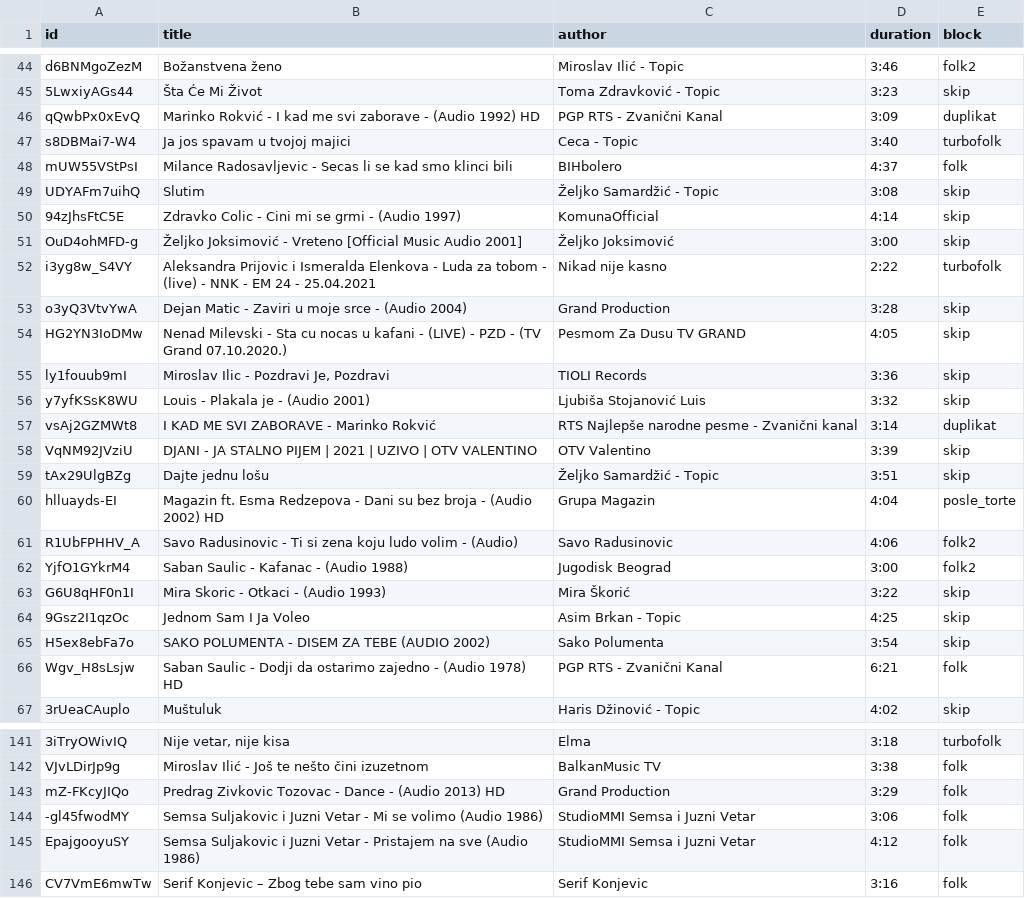
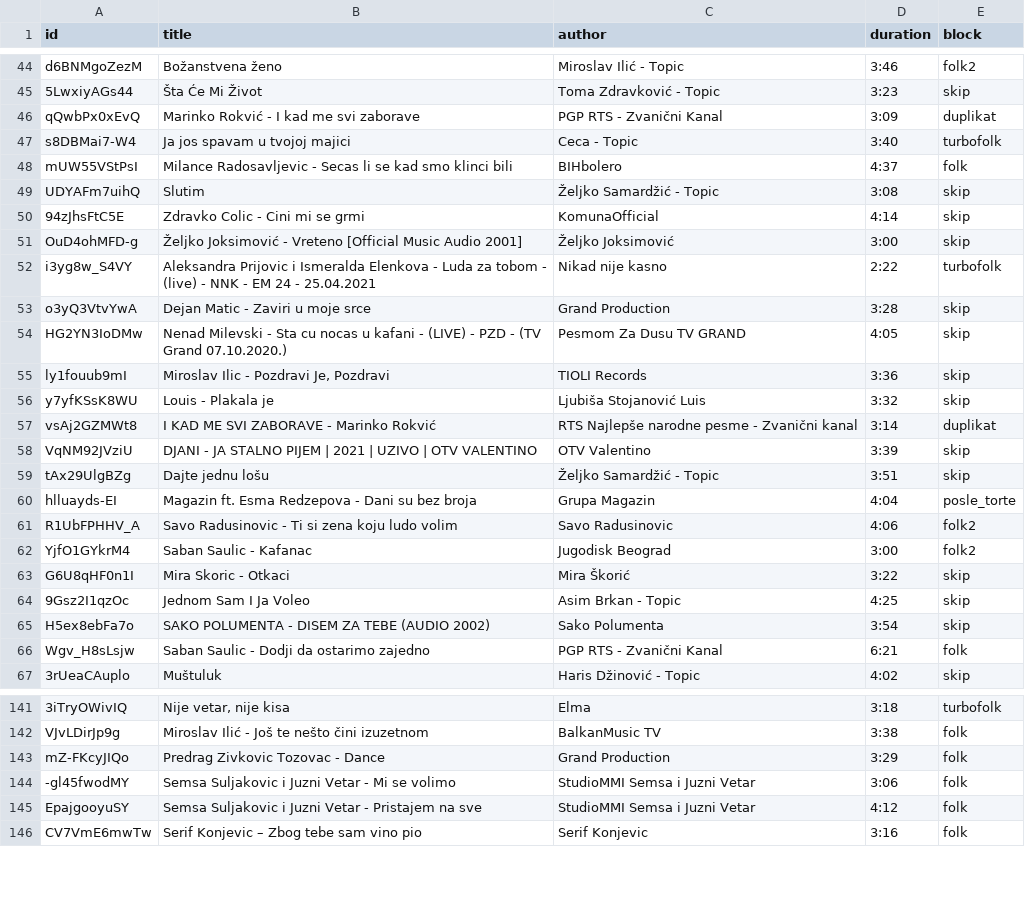
Before and after one commit to ToshKae/nesvil-raspored-pesama, a CSV file: playlist.csv, drawn as a sheet; only a part is shown, gaps mark what is left out; the diff covers the shown part only; the diff names each change by its address in the sheet, - before the commit and + after, or states it on an @@ line.

```diff
--- a/playlist.csv
+++ b/playlist.csv
-B46 (title): …svi zaborave - (Audio 1992) HD
+B46 (title): …svi zaborave
-B50 (title): Zdravko Colic - Cini mi se grmi - (Audio 1997)
+B50 (title): Zdravko Colic - Cini mi se grmi
-B53 (title): Dejan Matic - Zaviri u moje srce - (Audio 2004)
+B53 (title): Dejan Matic - Zaviri u moje srce
-B56 (title): Louis - Plakala je - (Audio 2001)
+B56 (title): Louis - Plakala je
-B60 (title): …bez broja - (Audio 2002) HD
+B60 (title): …bez broja
-B61 (title): …ludo volim - (Audio)
+B61 (title): …ludo volim
-B62 (title): Saban Saulic - Kafanac - (Audio 1988)
+B62 (title): Saban Saulic - Kafanac
-B63 (title): Mira Skoric - Otkaci - (Audio 1993)
+B63 (title): Mira Skoric - Otkaci
-B66 (title): …ostarimo zajedno - (Audio 1978) HD
+B66 (title): …ostarimo zajedno
-B143 (title): Predrag Zivkovic Tozovac - Dance - (Audio 2013) HD
+B143 (title): Predrag Zivkovic Tozovac - Dance
-B144 (title): …se volimo (Audio 1986)
+B144 (title): …se volimo
-B145 (title): …na sve (Audio 1986)
+B145 (title): …na sve
```
Also changed, not shown: 38 edited cells elsewhere in this file.
